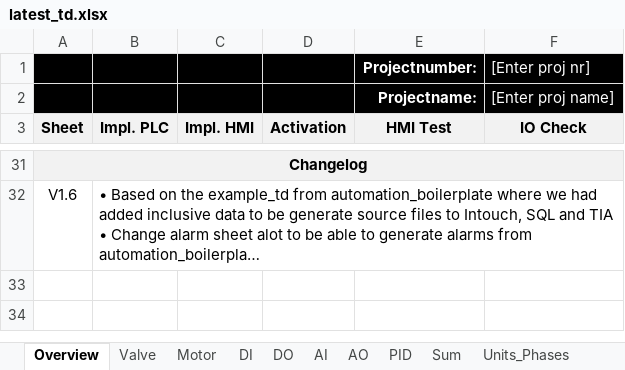
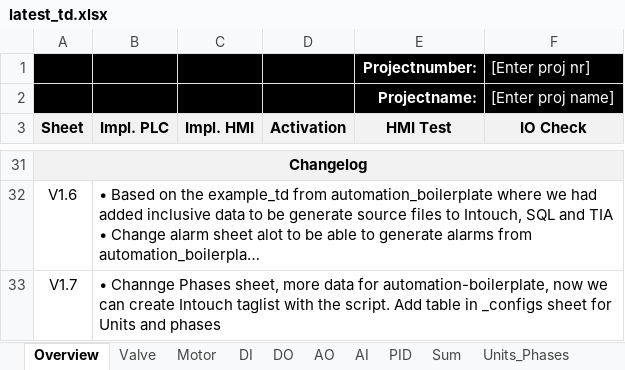
Before and after one commit to eddieKarlsson/automation-boilerplate, an Excel workbook: latest_td.xlsx, sheet Overview, drawn as a sheet; only a part is shown, gaps mark what is left out; long unchanged cells end in …; values as stored, in another font and other column widths than the file's, no borders; charts and pictures and conditional formats not drawn; the diff names each change by its address in the sheet, - before the commit and + after, or states it on an @@ line.

Commit message:
upd excel

```diff
--- a/latest_td.xlsx (sheet Overview)
+++ b/latest_td.xlsx (sheet Overview)
@@ sheet tab order changed: Overview | Valve | Motor | DI | DO | AO | AI | PID | Sum | Units_Phases @@
+row 33: V1.7 | • Channge Phases sheet, more data for automation-boilerplate, now we can create Intouch taglist with the script. Add table in _configs sheet for Units and phases
```
